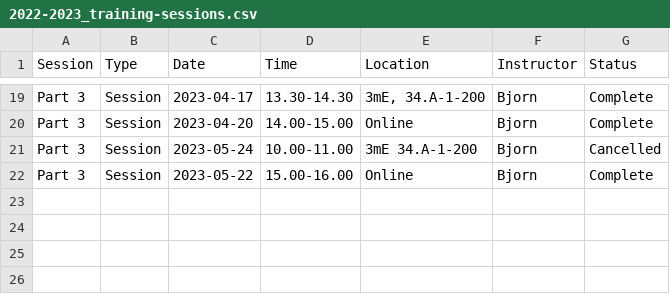
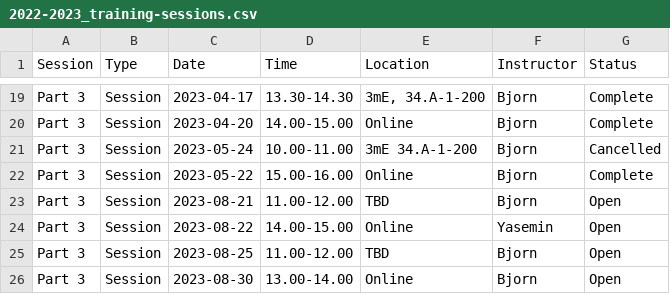
Before and after one commit to 3mE-Data-Stewards/3mE-PhD-DMP-training, a CSV file: 2022-2023_training-sessions.csv, drawn as a sheet; only a part is shown, gaps mark what is left out.

Commit message:
Update 2022-2023_training-sessions.csv

```diff
--- a/2022-2023_training-sessions.csv
+++ b/2022-2023_training-sessions.csv
@@ -22 +22,5 @@ Part 3,Session,2023-05-24,10.00-11.00,"3mE 34.A-1-200",Bjorn,Cancelled
 Part 3,Session,2023-05-22,15.00-16.00,"Online",Bjorn,Complete
+Part 3,Session,2023-08-21,11.00-12.00,TBD,Bjorn,Open
+Part 3,Session,2023-08-22,14.00-15.00,Online,Yasemin,Open
+Part 3,Session,2023-08-25,11.00-12.00,TBD,Bjorn,Open
+Part 3,Session,2023-08-30,13.00-14.00,Online,Bjorn,Open
```
